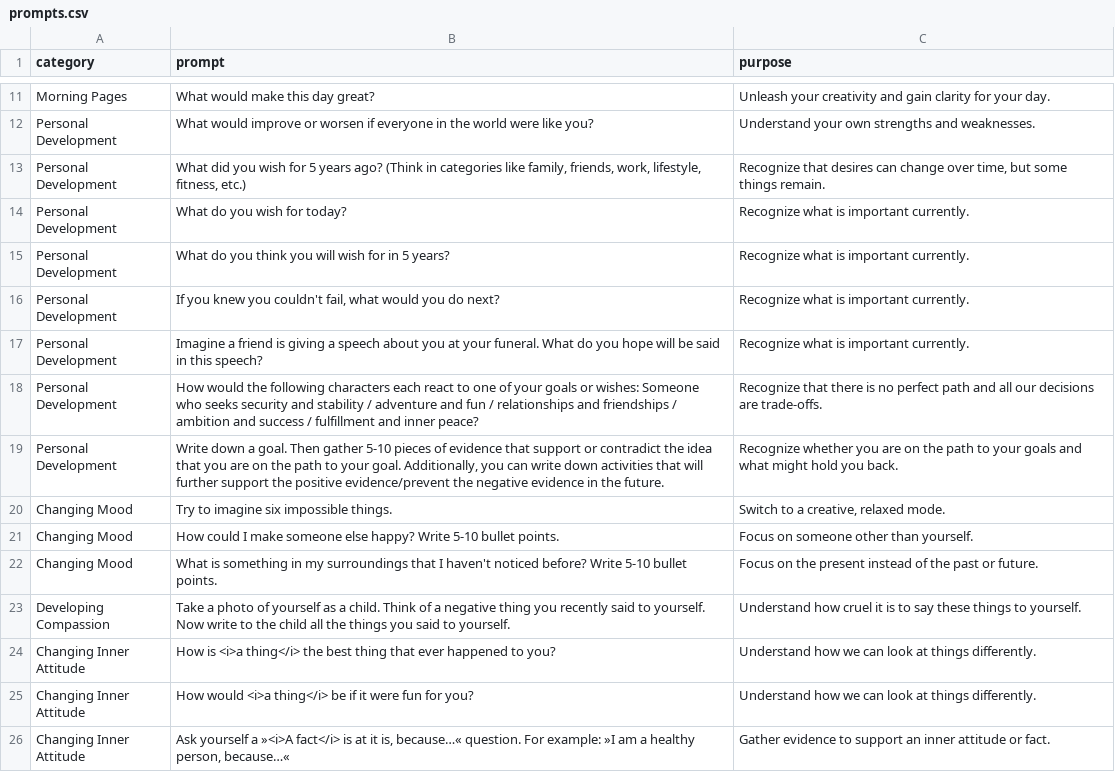
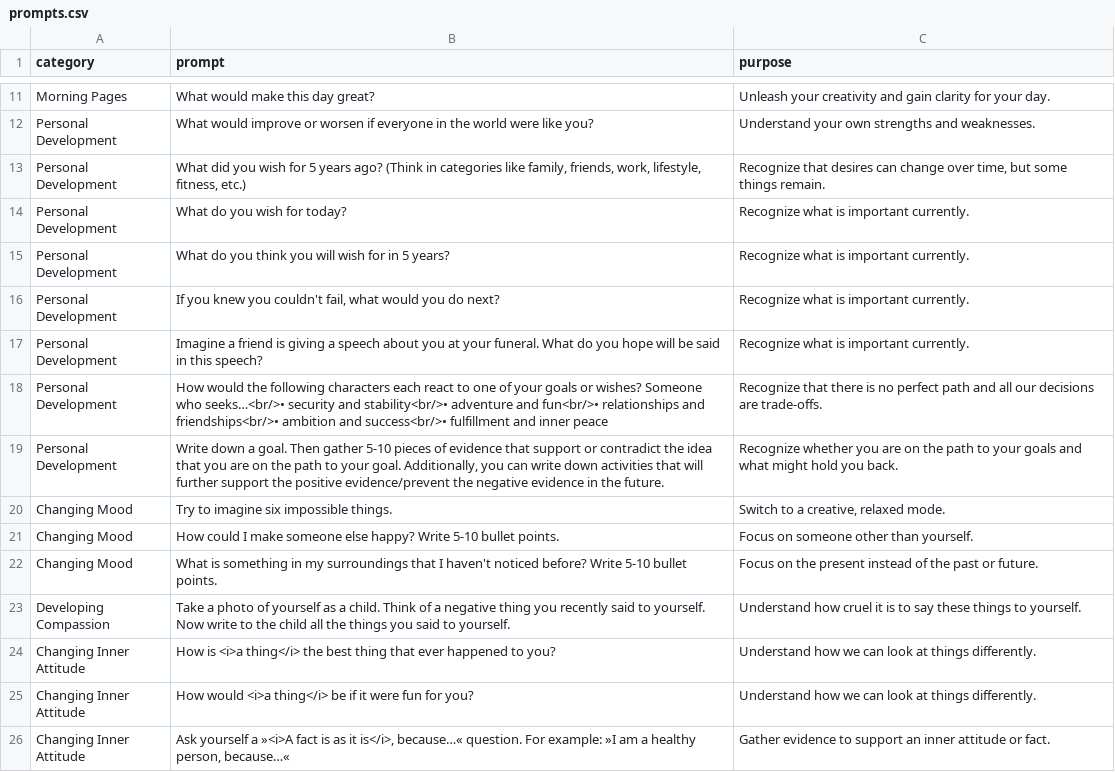
Before and after one commit to BastiTee/bastitee.github.io, a CSV file: lab/journaling-prompts/prompts.csv, drawn as a sheet; only a part is shown, gaps mark what is left out.

```diff
--- a/lab/journaling-prompts/prompts.csv
+++ b/lab/journaling-prompts/prompts.csv
@@ -17,3 +17,3 @@
 "Personal Development","Imagine a friend is giving a speech about you at your funeral. What do you hope will be said in this speech?","Recognize what is important currently."
-"Personal Development","How would the following characters each react to one of your goals or wishes: Someone who seeks security and stability / adventure and fun / relationships and friendships / ambition and success / fulfillment and inner peace?","Recognize that there is no perfect path and all our decisions are trade-offs."
+"Personal Development","How would the following characters each react to one of your goals or wishes? Someone who seeks…<br/>• security and stability<br/>• adventure and fun<br/>• relationships and friendships<br/>• ambition and success<br/>• fulfillment and inner peace","Recognize that there is no perfect path and all our decisions are trade-offs."
 "Personal Development","Write down a goal. Then gather 5-10 pieces of evidence that support or contradict the idea that you are on the path to your goal. Additionally, you can write down activities that will further support the positive evidence/prevent the negative evidence in the future.","Recognize whether you are on the path to your goals and what might hold you back."
@@ -25,2 +25,2 @@
 "Changing Inner Attitude","How would <i>a thing</i> be if it were fun for you?","Understand how we can look at things differently."
-"Changing Inner Attitude","Ask yourself a »<i>A fact</i> is at it is, because…« question. For example: »I am a healthy person, because…«","Gather evidence to support an inner attitude or fact."
+"Changing Inner Attitude","Ask yourself a »<i>A fact is as it is</i>, because…« question. For example: »I am a healthy person, because…«","Gather evidence to support an inner attitude or fact."
```
Also changed, not shown: 1 other file.
